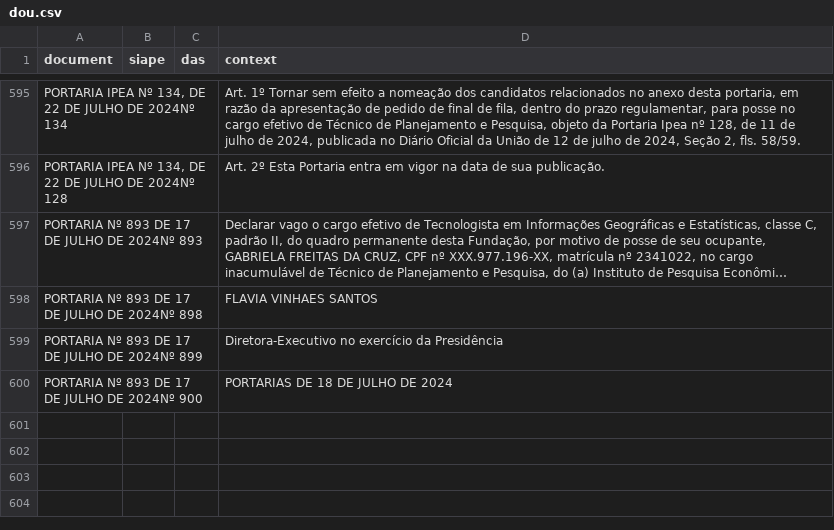
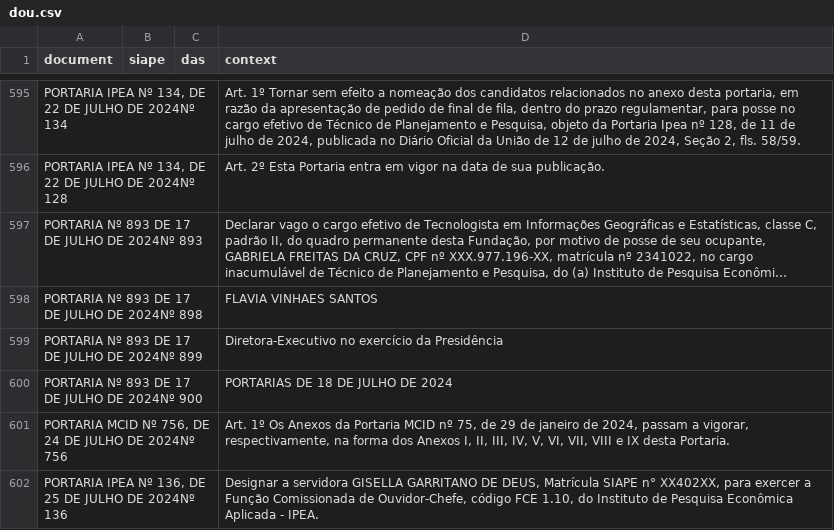
Before and after one commit to BAFurtado/ipea_dou_bot, a CSV file: data/dou.csv, drawn as a sheet; only a part is shown, gaps mark what is left out; long unchanged cells end in ….

```diff
--- a/data/dou.csv
+++ b/data/dou.csv
@@ -600 +600,3 @@ PORTARIA Nº 893 DE 17 DE JULHO DE 2024Nº 899;;;Diretora-Executivo no exercíci
 PORTARIA Nº 893 DE 17 DE JULHO DE 2024Nº 900;;;PORTARIAS DE 18 DE JULHO DE 2024
+PORTARIA MCID Nº 756, DE 24 DE JULHO DE 2024Nº 756;;;Art. 1º Os Anexos da Portaria MCID nº 75, de 29 de janeiro de 2024, passam a vigorar, respectivamente, na forma dos Anexos I, II, III, IV, V, VI, VII, VIII e IX desta Portaria.
+PORTARIA IPEA Nº 136, DE 25 DE JULHO DE 2024Nº 136;;;Designar a servidora GISELLA GARRITANO DE DEUS, Matrícula SIAPE n° XX402XX, para exercer a Função Comissionada de Ouvidor-Chefe, código FCE 1.10, do Instituto de Pesquisa Econômica Aplicada - IPEA.
```
Also changed, not shown: 1 other file.
